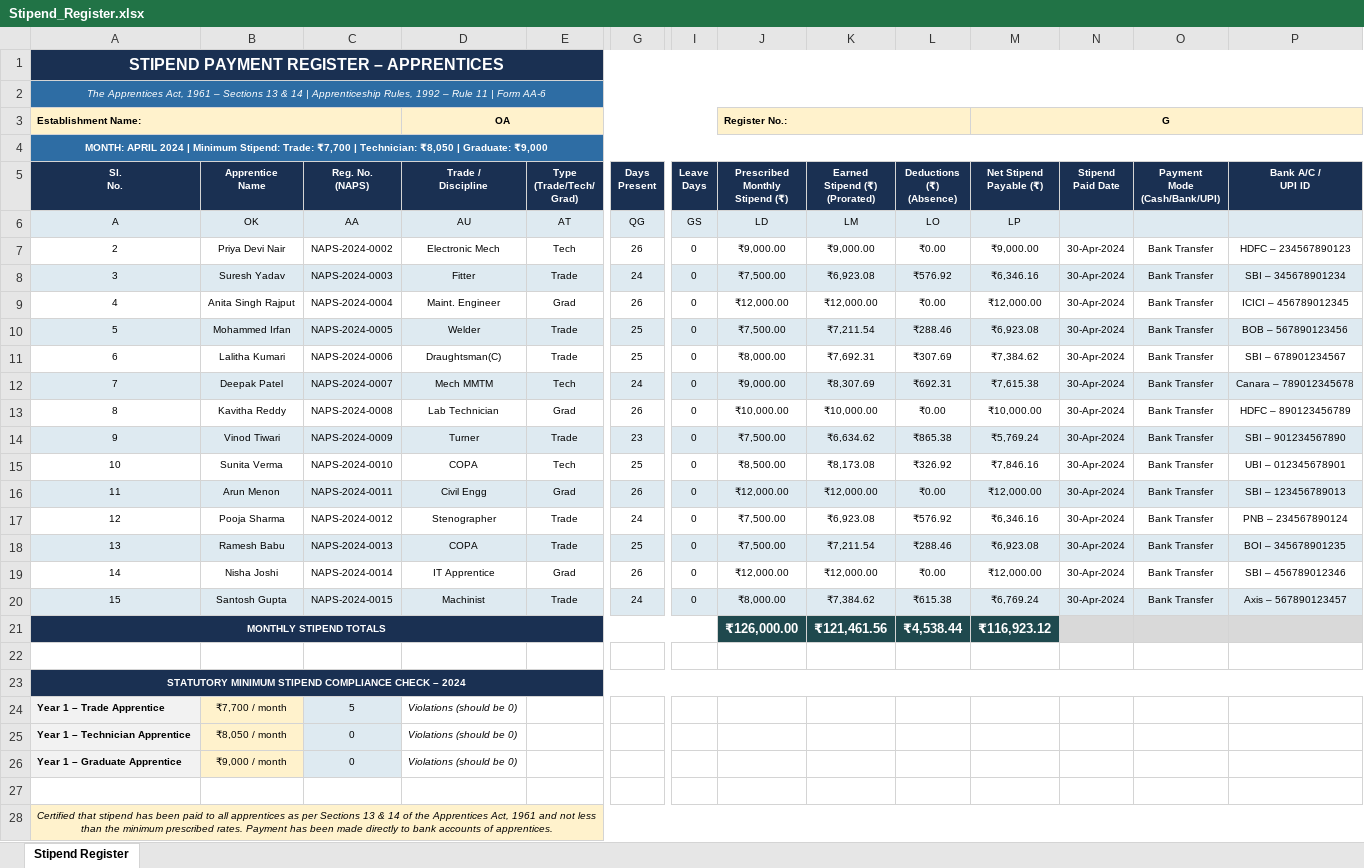
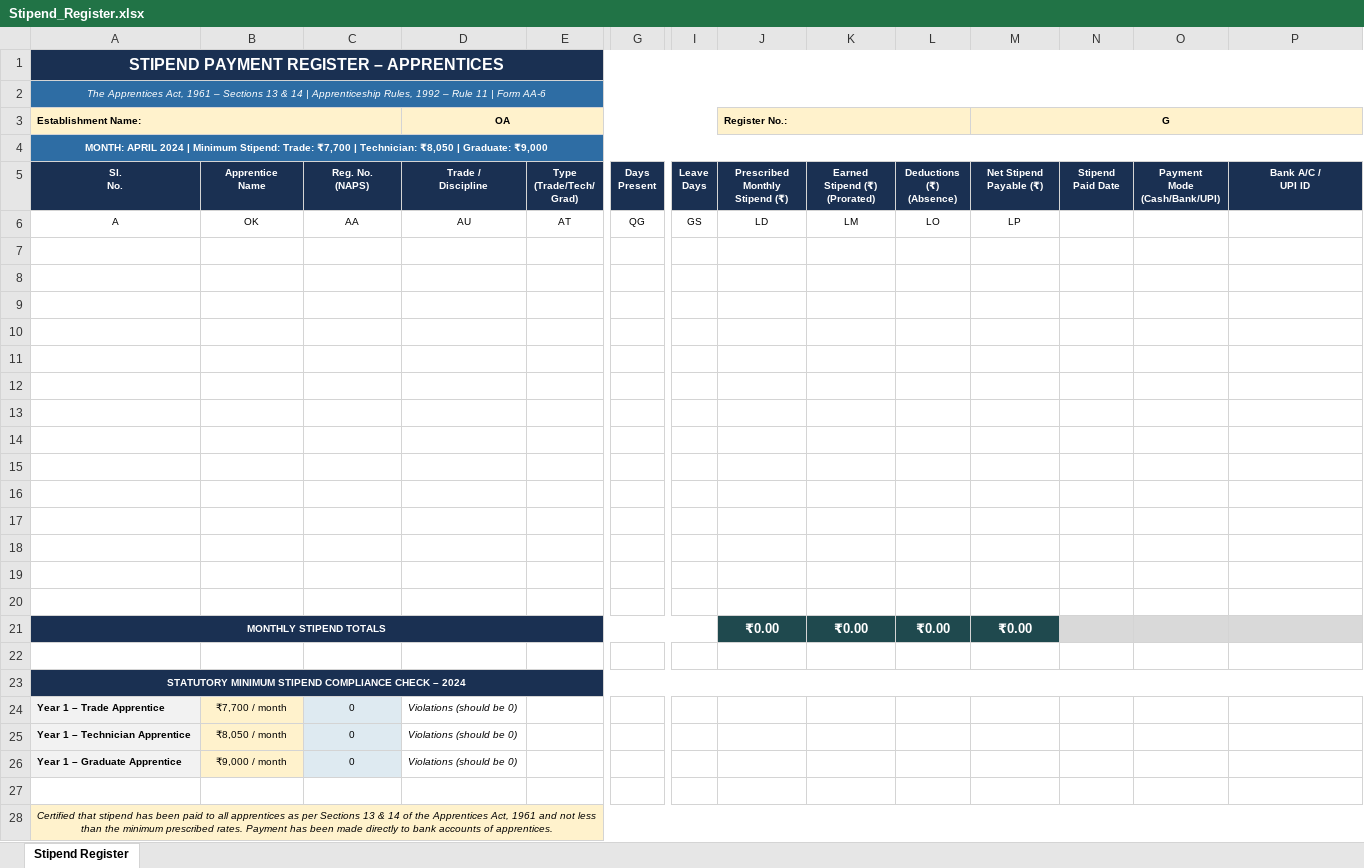
Before and after one commit to hellolexvon-hash/Regnix, an Excel workbook: dist/templates/Apprentices_Act_1961/Stipend_Register.xlsx, sheet Stipend Register, drawn as a sheet; only a part is shown, gaps mark what is left out; values as stored, in another font and other column widths than the file's, no borders; removed rows and columns are numbered as before the commit, all else as after; rows hold the shown columns only; the diff covers the shown part only; the diff names each change by its address in the sheet, - before the commit and + after, or states it on an @@ line.

```diff
--- a/dist/templates/Apprentices_Act_1961/Stipend_Register.xlsx (sheet Stipend Register)
+++ b/dist/templates/Apprentices_Act_1961/Stipend_Register.xlsx (sheet Stipend Register)
-A6:E6 fill: #DEEAF1
+A6:E6 fill: none
-G6 fill: #DEEAF1
+G6 fill: none
-I6:P6 fill: #DEEAF1
+I6:P6 fill: none
-row 7: 2 | Priya Devi Nair | NAPS-2024-0002 | Electronic Mech | Tech | 26 | 0 | ₹9,000.00 | ₹9,000.00 | ₹0.00 | ₹9,000.00 | 30-Apr-2024 | Bank Transfer | HDFC – 234567890123
+row 7: (empty)
-row 8: 3 | Suresh Yadav | NAPS-2024-0003 | Fitter | Trade | 24 | 0 | ₹7,500.00 | ₹6,923.08 | ₹576.92 | ₹6,346.16 | 30-Apr-2024 | Bank Transfer | SBI – 345678901234
+row 8: (empty)
-A8:P8 fill: #DEEAF1
+A8:P8 fill: none
-row 9: 4 | Anita Singh Rajput | NAPS-2024-0004 | Maint. Engineer | Grad | 26 | 0 | ₹12,000.00 | ₹12,000.00 | ₹0.00 | ₹12,000.00 | 30-Apr-2024 | Bank Transfer | ICICI – 456789012345
+row 9: (empty)
-row 10: 5 | Mohammed Irfan | NAPS-2024-0005 | Welder | Trade | 25 | 0 | ₹7,500.00 | ₹7,211.54 | ₹288.46 | ₹6,923.08 | 30-Apr-2024 | Bank Transfer | BOB – 567890123456
+row 10: (empty)
-A10:P10 fill: #DEEAF1
+A10:P10 fill: none
-row 11: 6 | Lalitha Kumari | NAPS-2024-0006 | Draughtsman(C) | Trade | 25 | 0 | ₹8,000.00 | ₹7,692.31 | ₹307.69 | ₹7,384.62 | 30-Apr-2024 | Bank Transfer | SBI – 678901234567
+row 11: (empty)
-row 12: 7 | Deepak Patel | NAPS-2024-0007 | Mech MMTM | Tech | 24 | 0 | ₹9,000.00 | ₹8,307.69 | ₹692.31 | ₹7,615.38 | 30-Apr-2024 | Bank Transfer | Canara – 789012345678
+row 12: (empty)
-A12:P12 fill: #DEEAF1
+A12:P12 fill: none
-row 13: 8 | Kavitha Reddy | NAPS-2024-0008 | Lab Technician | Grad | 26 | 0 | ₹10,000.00 | ₹10,000.00 | ₹0.00 | ₹10,000.00 | 30-Apr-2024 | Bank Transfer | HDFC – 890123456789
+row 13: (empty)
-row 14: 9 | Vinod Tiwari | NAPS-2024-0009 | Turner | Trade | 23 | 0 | ₹7,500.00 | ₹6,634.62 | ₹865.38 | ₹5,769.24 | 30-Apr-2024 | Bank Transfer | SBI – 901234567890
+row 14: (empty)
-A14:P14 fill: #DEEAF1
+A14:P14 fill: none
-row 15: 10 | Sunita Verma | NAPS-2024-0010 | COPA | Tech | 25 | 0 | ₹8,500.00 | ₹8,173.08 | ₹326.92 | ₹7,846.16 | 30-Apr-2024 | Bank Transfer | UBI – 012345678901
+row 15: (empty)
-row 16: 11 | Arun Menon | NAPS-2024-0011 | Civil Engg | Grad | 26 | 0 | ₹12,000.00 | ₹12,000.00 | ₹0.00 | ₹12,000.00 | 30-Apr-2024 | Bank Transfer | SBI – 123456789013
+row 16: (empty)
-A16:P16 fill: #DEEAF1
+A16:P16 fill: none
-row 17: 12 | Pooja Sharma | NAPS-2024-0012 | Stenographer | Trade | 24 | 0 | ₹7,500.00 | ₹6,923.08 | ₹576.92 | ₹6,346.16 | 30-Apr-2024 | Bank Transfer | PNB – 234567890124
+row 17: (empty)
-row 18: 13 | Ramesh Babu | NAPS-2024-0013 | COPA | Trade | 25 | 0 | ₹7,500.00 | ₹7,211.54 | ₹288.46 | ₹6,923.08 | 30-Apr-2024 | Bank Transfer | BOI – 345678901235
+row 18: (empty)
-A18:P18 fill: #DEEAF1
+A18:P18 fill: none
-row 19: 14 | Nisha Joshi | NAPS-2024-0014 | IT Apprentice | Grad | 26 | 0 | ₹12,000.00 | ₹12,000.00 | ₹0.00 | ₹12,000.00 | 30-Apr-2024 | Bank Transfer | SBI – 456789012346
+row 19: (empty)
-row 20: 15 | Santosh Gupta | NAPS-2024-0015 | Machinist | Trade | 24 | 0 | ₹8,000.00 | ₹7,384.62 | ₹615.38 | ₹6,769.24 | 30-Apr-2024 | Bank Transfer | Axis – 567890123457
+row 20: (empty)
-A20:P20 fill: #DEEAF1
+A20:P20 fill: none
-row 21: MONTHLY STIPEND TOTALS |  |  |  |  |  |  | ₹126,000.00 | ₹121,461.56 | ₹4,538.44 | ₹116,923.12
+row 21: MONTHLY STIPEND TOTALS |  |  |  |  |  |  | ₹0.00 | ₹0.00 | ₹0.00 | ₹0.00
-C24: 5
+C24: 0
```
Also changed, not shown: cell formats elsewhere in this sheet, dist/templates/Apprentices_Act_1961/Apprentice_Register.xlsx, dist/templates/Apprentices_Act_1961/Attendance_Register.xlsx, 41 other files.
